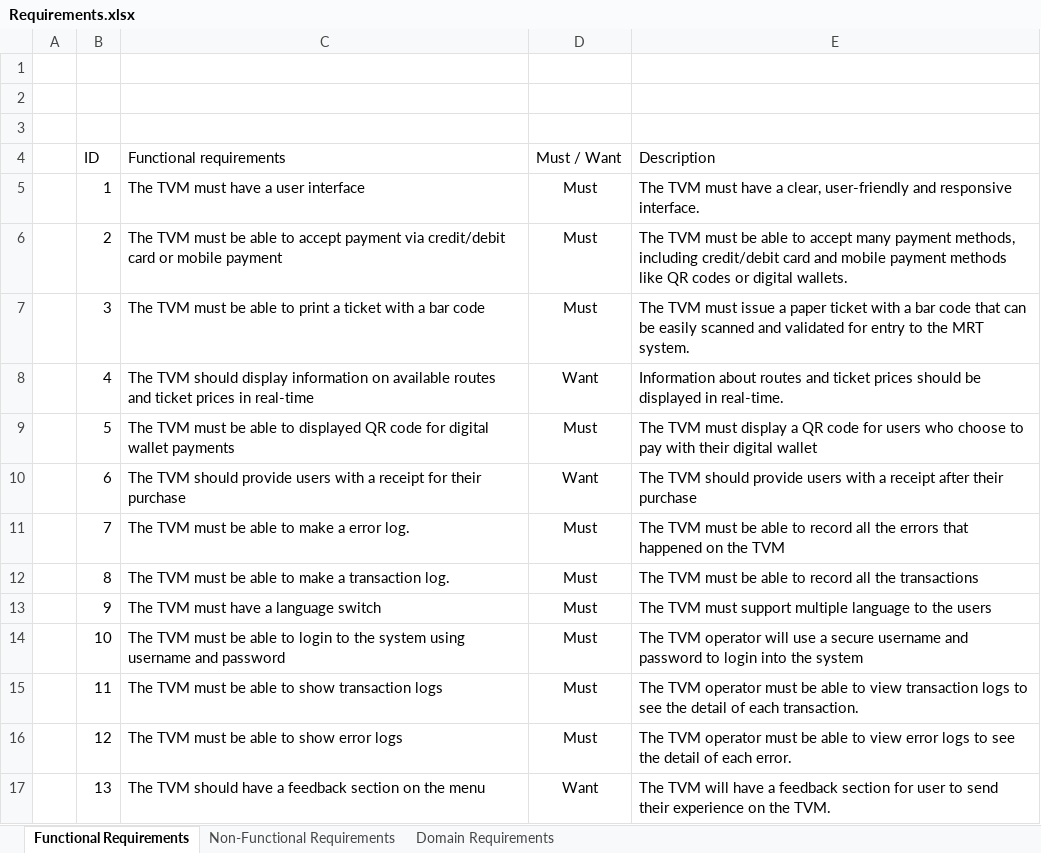
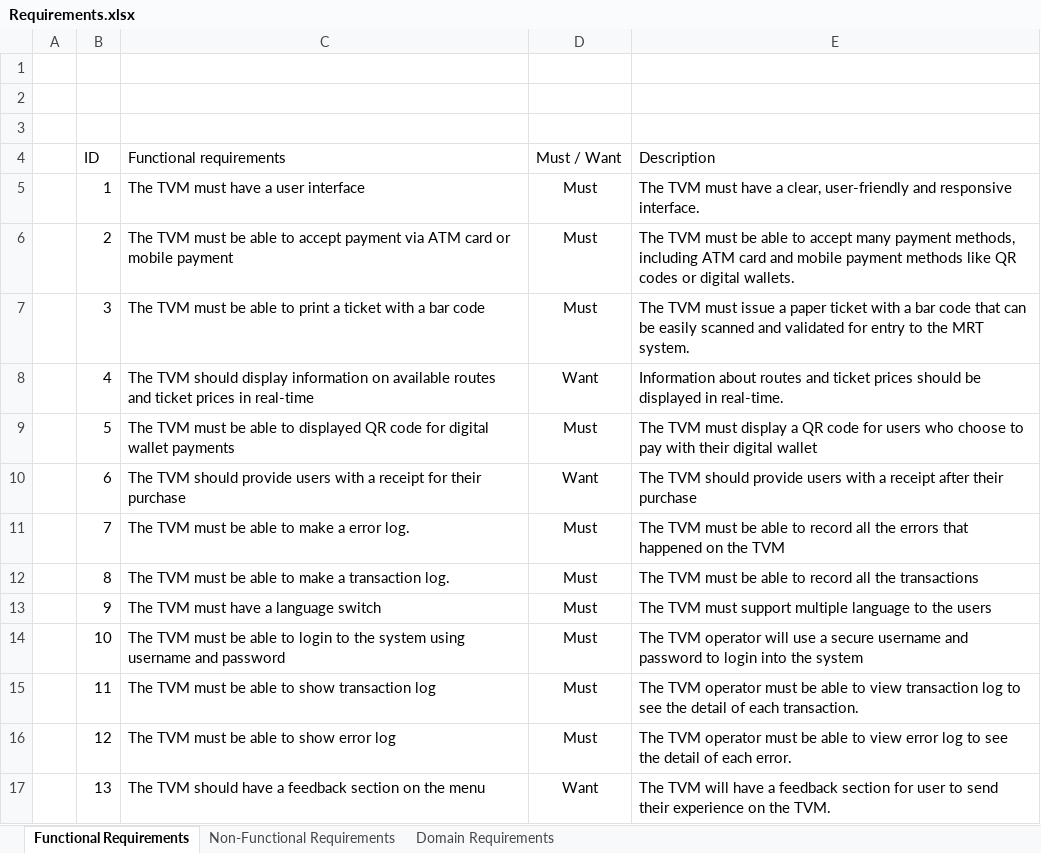
Before and after one commit to Amrakk/TVM, an Excel workbook: Requirements.xlsx, sheet Functional Requirements, drawn as a sheet; values as stored, in another font and other column widths than the file's, no borders; table styles not drawn; the diff names each change by its address in the sheet, - before the commit and + after, or states it on an @@ line.

```diff
--- a/Requirements.xlsx (sheet Functional Requirements)
+++ b/Requirements.xlsx (sheet Functional Requirements)
-C6 (Functional requirements): …payment via credit/debit card or…
+C6 (Functional requirements): …payment via ATM card or…
-E6 (Description): …methods, including credit/debit card and…
+E6 (Description): …methods, including ATM card and…
-C15 (Functional requirements): The TVM must be able to show transaction logs
+C15 (Functional requirements): The TVM must be able to show transaction log
-E15 (Description): …view transaction logs to see…
+E15 (Description): …view transaction log to see…
-C16 (Functional requirements): The TVM must be able to show error logs
+C16 (Functional requirements): The TVM must be able to show error log
-E16 (Description): …view error logs to see…
+E16 (Description): …view error log to see…
```
Also changed, not shown: sheet Domain Requirements, Q&A.xlsx, 10 other files.
